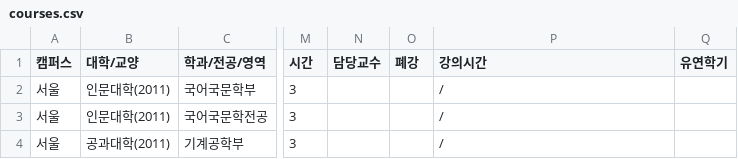
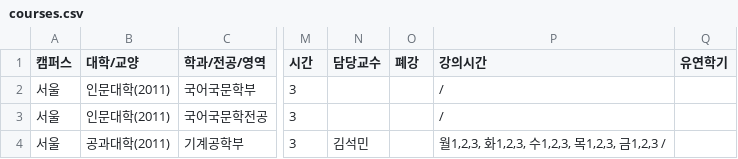
Before and after one commit to puang-network/cau-pre-timetable, a CSV file: frontend/public/courses/courses.csv, drawn as a sheet; only a part is shown, gaps mark what is left out; the diff names each change by its address in the sheet, - before the commit and + after, or states it on an @@ line.

```diff
--- a/frontend/public/courses/courses.csv
+++ b/frontend/public/courses/courses.csv
-N4 (담당교수): (empty)
+N4 (담당교수): 김석민
-P4 (강의시간): /
+P4 (강의시간): 월1,2,3, 화1,2,3, 수1,2,3, 목1,2,3, 금1,2,3 /
```
Also changed, not shown: public/courses/courses.csv, 4 other files.
